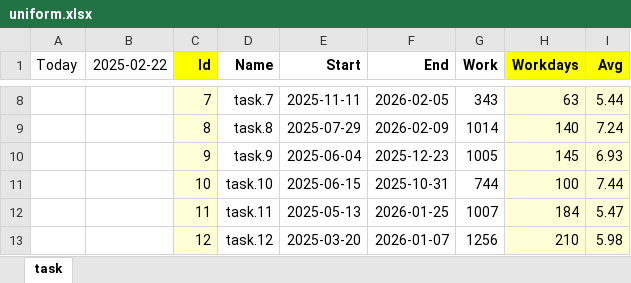
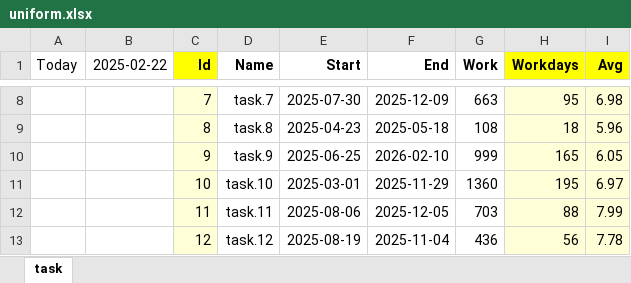
Before and after one commit to romz-pl/yumbo, an Excel workbook: generator/uniform.xlsx, sheet task, drawn as a sheet; only a part is shown, gaps mark what is left out; values as stored, in another font and other column widths than the file's, no borders; the diff covers the shown part only; the diff names each change by its address in the sheet, - before the commit and + after, or states it on an @@ line.

Commit message:
Add two examples with 100 tasks and 40 experts with and without UBDAY constrains

```diff
--- a/generator/uniform.xlsx (sheet task)
+++ b/generator/uniform.xlsx (sheet task)
-E8 (Start): 2025-11-11
+E8 (Start): 2025-07-30
-F8 (End): 2026-02-05
+F8 (End): 2025-12-09
-G8 (Work): 343
+G8 (Work): 663
-H8 (Workdays): 63
+H8 (Workdays): 95
-I8 (Avg): 5.44
+I8 (Avg): 6.98
-E9 (Start): 2025-07-29
+E9 (Start): 2025-04-23
-F9 (End): 2026-02-09
+F9 (End): 2025-05-18
-G9 (Work): 1014
+G9 (Work): 108
-H9 (Workdays): 140
+H9 (Workdays): 18
-I9 (Avg): 7.24
+I9 (Avg): 5.96
-E10 (Start): 2025-06-04
+E10 (Start): 2025-06-25
-F10 (End): 2025-12-23
+F10 (End): 2026-02-10
-G10 (Work): 1005
+G10 (Work): 999
-H10 (Workdays): 145
+H10 (Workdays): 165
-I10 (Avg): 6.93
+I10 (Avg): 6.05
-E11 (Start): 2025-06-15
+E11 (Start): 2025-03-01
-F11 (End): 2025-10-31
+F11 (End): 2025-11-29
-G11 (Work): 744
+G11 (Work): 1360
-H11 (Workdays): 100
+H11 (Workdays): 195
-I11 (Avg): 7.44
+I11 (Avg): 6.97
-E12 (Start): 2025-05-13
+E12 (Start): 2025-08-06
-F12 (End): 2026-01-25
+F12 (End): 2025-12-05
-G12 (Work): 1007
+G12 (Work): 703
-H12 (Workdays): 184
+H12 (Workdays): 88
-I12 (Avg): 5.47
+I12 (Avg): 7.99
-E13 (Start): 2025-03-20
+E13 (Start): 2025-08-19
-F13 (End): 2026-01-07
+F13 (End): 2025-11-04
-G13 (Work): 1256
+G13 (Work): 436
-H13 (Workdays): 210
+H13 (Workdays): 56
-I13 (Avg): 5.98
+I13 (Avg): 7.78
```
Also changed, not shown: 50 added rows and 219 edited cells elsewhere in this sheet, excel-input/72-DEV-uniform-100-40/72-DEV-uniform-100-40.xlsx, 13 other files.
